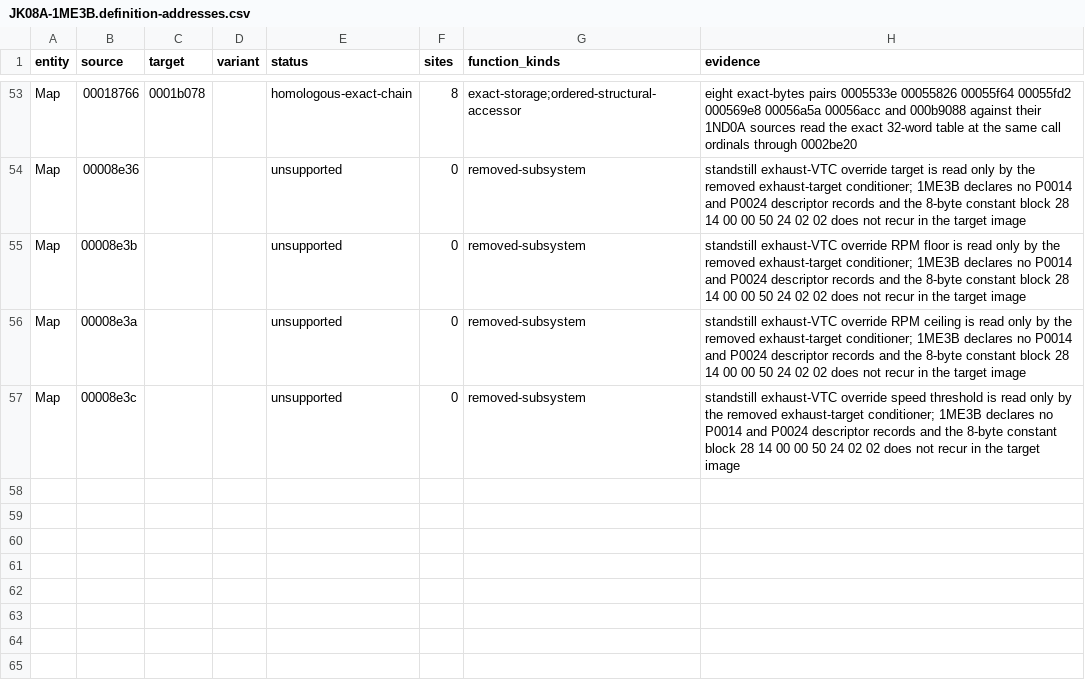
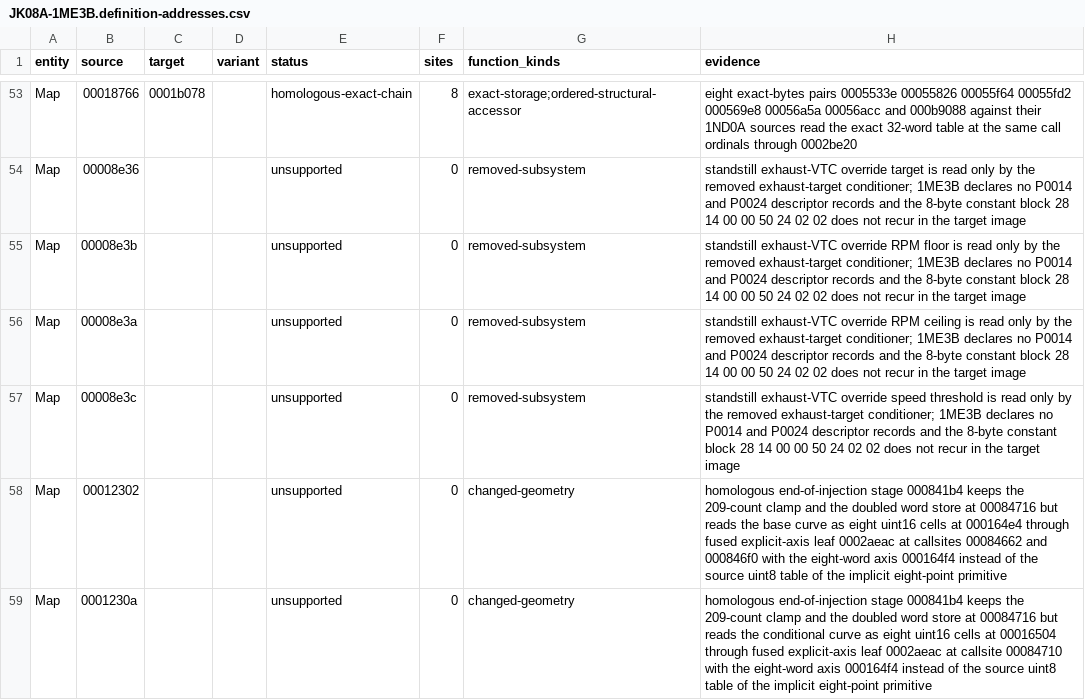
Before and after one commit to irudoy/v, a CSV file: defs/JK08A-1ME3B.definition-addresses.csv, drawn as a sheet; only a part is shown, gaps mark what is left out; the diff names each change by its address in the sheet, - before the commit and + after, or states it on an @@ line.

```diff
--- a/defs/JK08A-1ME3B.definition-addresses.csv
+++ b/defs/JK08A-1ME3B.definition-addresses.csv
+row 58: Map | 00012302 |  |  | unsupported | 0 | changed-geometry | homologous end-of-injection stage 000841b4 keeps the 209-count clamp and the doubled word store at 00084716 but reads the base curve as eight uint16 cells at 000164e4 through fused explicit-axis leaf 0002aeac at callsites 00084662 and 000846f0 with the eight-word axis 000164f4 instead of the source uint8 table of the implicit eight-point primitive
+row 59: Map | 0001230a |  |  | unsupported | 0 | changed-geometry | homologous end-of-injection stage 000841b4 keeps the 209-count clamp and the doubled word store at 00084716 but reads the conditional curve as eight uint16 cells at 00016504 through fused explicit-axis leaf 0002aeac at callsite 00084710 with the eight-word axis 000164f4 instead of the source uint8 table of the implicit eight-point primitive
```
Also changed, not shown: defs/JK08A-1ND.definition-addresses.csv, defs/JK08A-JK00C.definition-addresses.csv, 28 other files.
